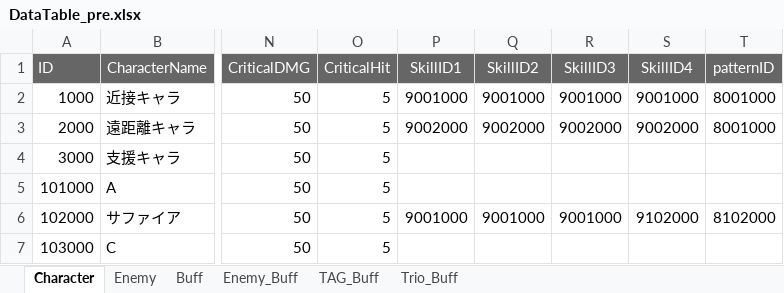
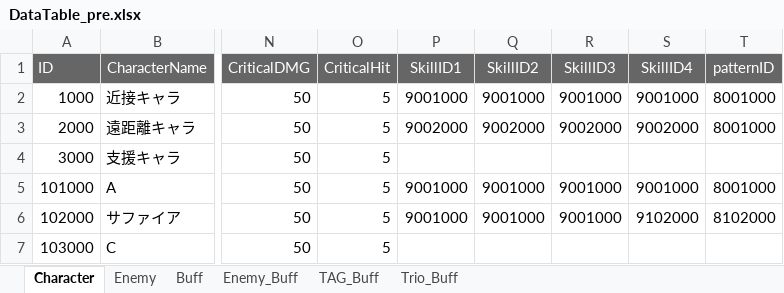
Before and after one commit to K-0865/F_Portfolio, an Excel workbook: Assets/DataTable/XlsFile/DataTable_pre.xlsx, sheet Character, drawn as a sheet; only a part is shown, gaps mark what is left out; values as stored, in another font and other column widths than the file's, no borders; the diff names each change by its address in the sheet, - before the commit and + after, or states it on an @@ line.

```diff
--- a/Assets/DataTable/XlsFile/DataTable_pre.xlsx (sheet Character)
+++ b/Assets/DataTable/XlsFile/DataTable_pre.xlsx (sheet Character)
-P5 (SkillID1): (empty)
+P5 (SkillID1): 9001000
-Q5 (SkillID2): (empty)
+Q5 (SkillID2): 9001000
-R5 (SkillID3): (empty)
+R5 (SkillID3): 9001000
-S5 (SkillID4): (empty)
+S5 (SkillID4): 9001000
-T5 (patternID): (empty)
+T5 (patternID): 8001000
```
Also changed, not shown: 22 other files.
